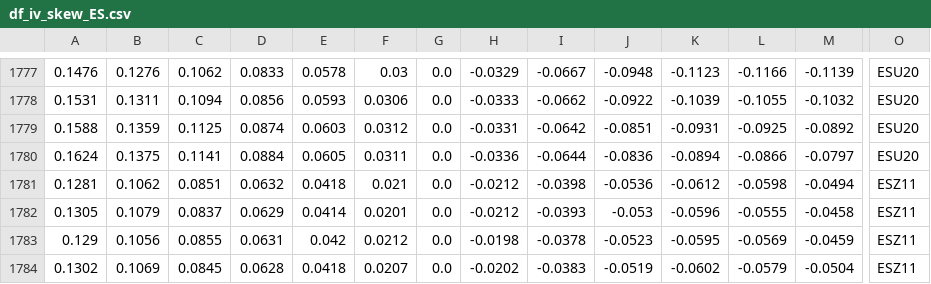
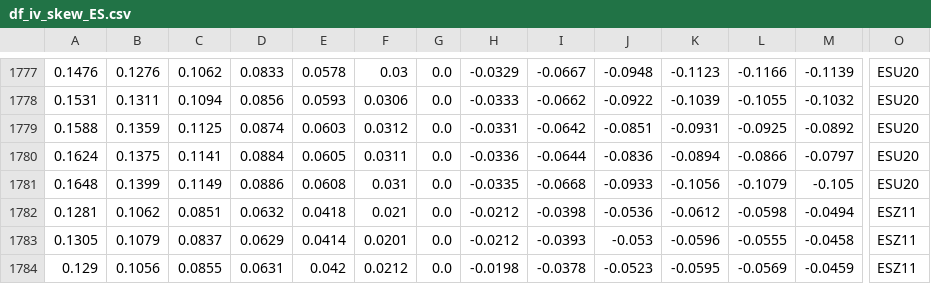
Before and after one commit to bgithub1/volgrid, a CSV file: volgrid/df_iv_skew_ES.csv, drawn as a sheet; only a part is shown, gaps mark what is left out; the shorter side is filled out with more unchanged rows; rows hold the shown columns only; the diff names each change by its address in the sheet, - before the commit and + after, or states it on an @@ line.

```diff
--- a/volgrid/df_iv_skew_ES.csv
+++ b/volgrid/df_iv_skew_ES.csv
+row 1781: 0.1648 | 0.1399 | 0.1149 | 0.0886 | 0.0608 | 0.031 | 0.0 | -0.0335 | -0.0668 | -0.0933 | -0.1056 | -0.1079 | -0.105 | ESU20
```
Also changed, not shown: volgrid/df_iv_skew_CB.csv, volgrid/df_iv_skew_CL.csv, 5 other files.
